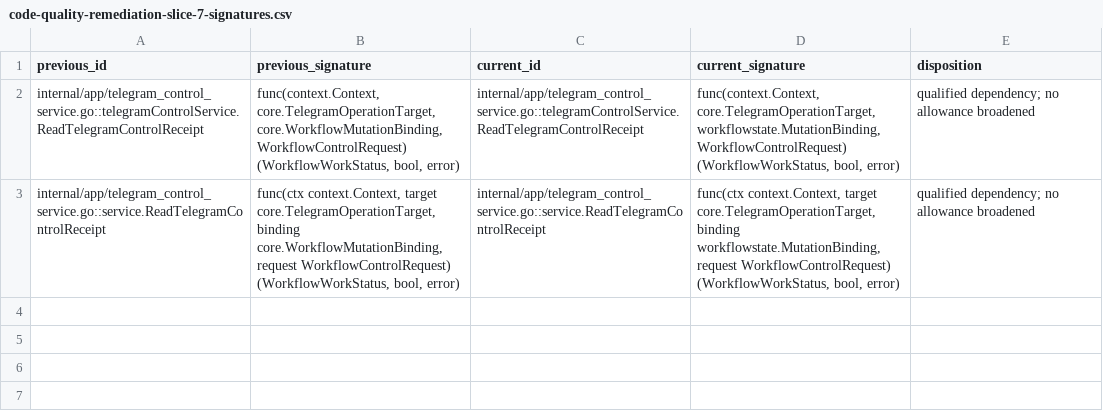
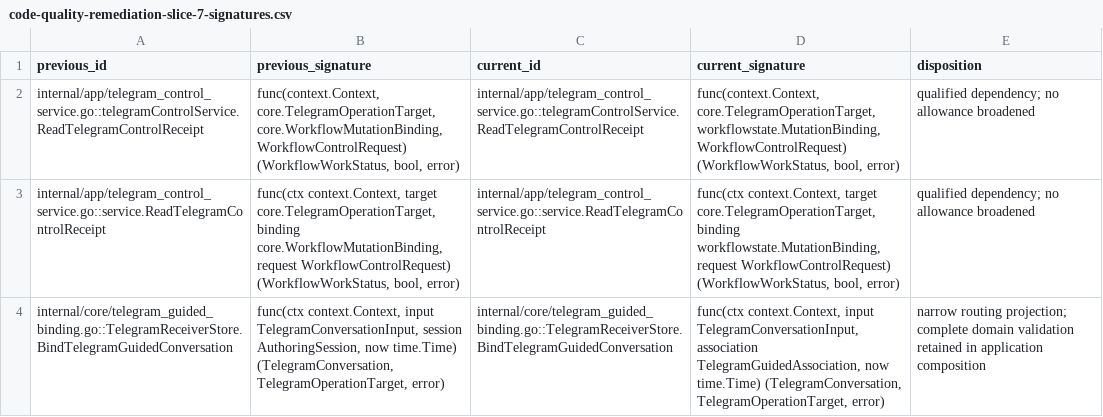
Before and after one commit to adrianpk/chr, a CSV file: ops/default/plan/code-quality-remediation-slice-7-signatures.csv, drawn as a sheet; the diff names each change by its address in the sheet, - before the commit and + after, or states it on an @@ line.

Commit message:
refactor(slice-7): keep domain validation at composition boundary

```diff
--- a/ops/default/plan/code-quality-remediation-slice-7-signatures.csv
+++ b/ops/default/plan/code-quality-remediation-slice-7-signatures.csv
+row 4: internal/core/telegram_guided_binding.go::TelegramReceiverStore.BindTelegramGuidedConversation | func(ctx context.Context, input TelegramConversationInput, session AuthoringSession, now time.Time) (TelegramConversation, TelegramOperationTarget, error) | internal/core/telegram_guided_binding.go::TelegramReceiverStore.BindTelegramGuidedConversation | func(ctx context.Context, input TelegramConversationInput, association TelegramGuidedAssociation, now time.Time) (TelegramConversation, TelegramOperationTarget, error) | narrow routing projection; complete domain validation retained in application composition
```
Also changed, not shown: ops/default/plan/code-quality-remediation-core-owners.csv, 13 other files.
